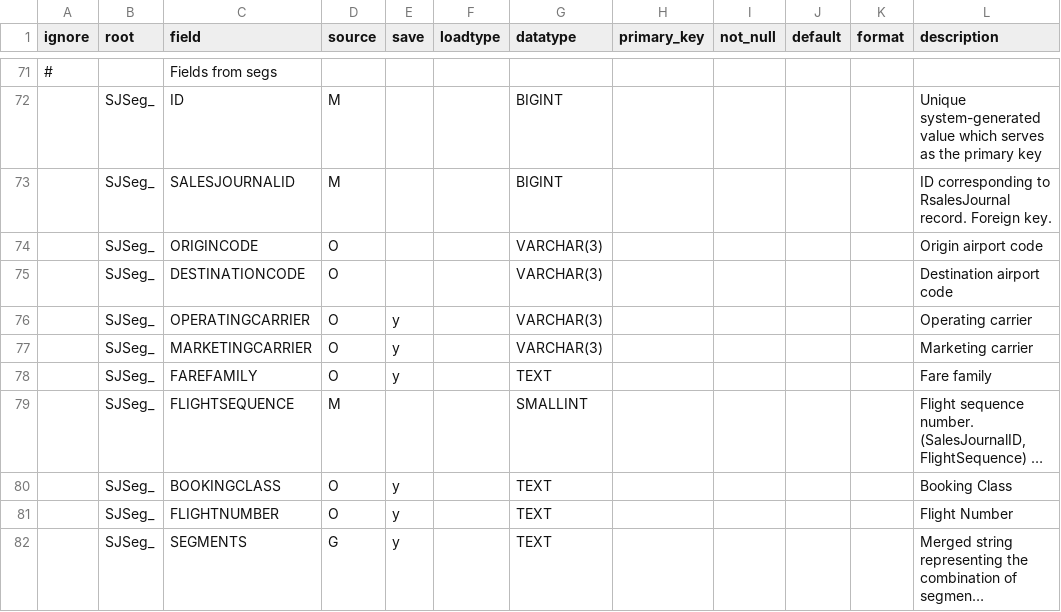
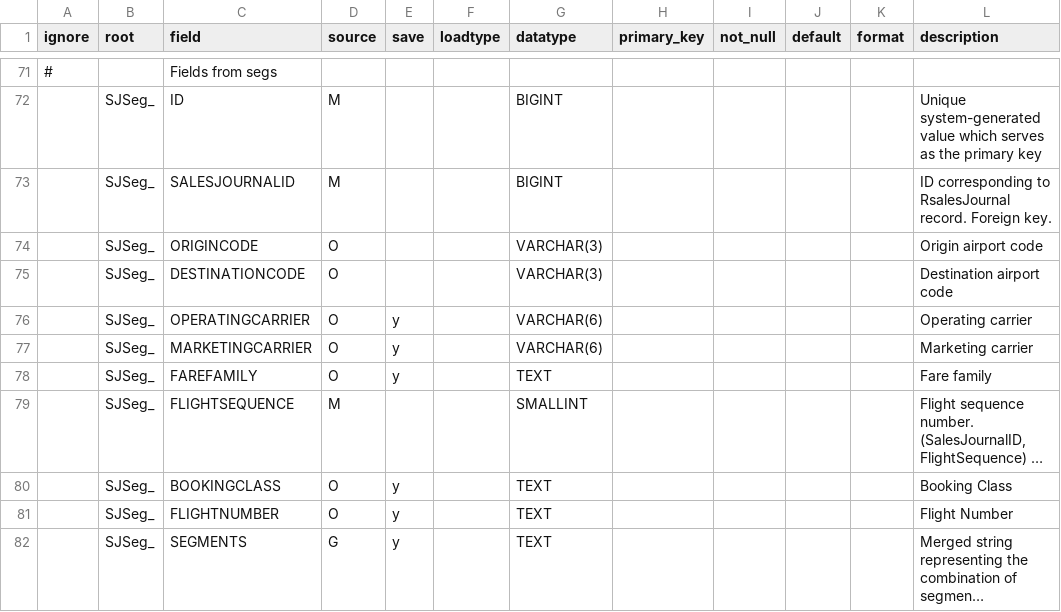
Before and after one commit to ib-da-ncirl/sales_journal, a CSV file: cfg/sales_data_desc.csv, drawn as a sheet; only a part is shown, gaps mark what is left out; long unchanged cells end in ….

Commit message:
Added correction of data corruption for pre-April 2019 promo files Added varchar field length check

```diff
--- a/cfg/sales_data_desc.csv
+++ b/cfg/sales_data_desc.csv
@@ -75,4 +75,4 @@ ignore,root,field,source,save,loadtype,datatype,primary_key,not_null,default,for
 ,SJSeg_,DESTINATIONCODE,O,,,VARCHAR(3),,,,,Destination airport code
-,SJSeg_,OPERATINGCARRIER,O,y,,VARCHAR(3),,,,,Operating carrier
-,SJSeg_,MARKETINGCARRIER,O,y,,VARCHAR(3),,,,,Marketing carrier
+,SJSeg_,OPERATINGCARRIER,O,y,,VARCHAR(6),,,,,Operating carrier
+,SJSeg_,MARKETINGCARRIER,O,y,,VARCHAR(6),,,,,Marketing carrier
 ,SJSeg_,FAREFAMILY,O,y,,TEXT,,,,,Fare family
```
Also changed, not shown: 4 other files.
